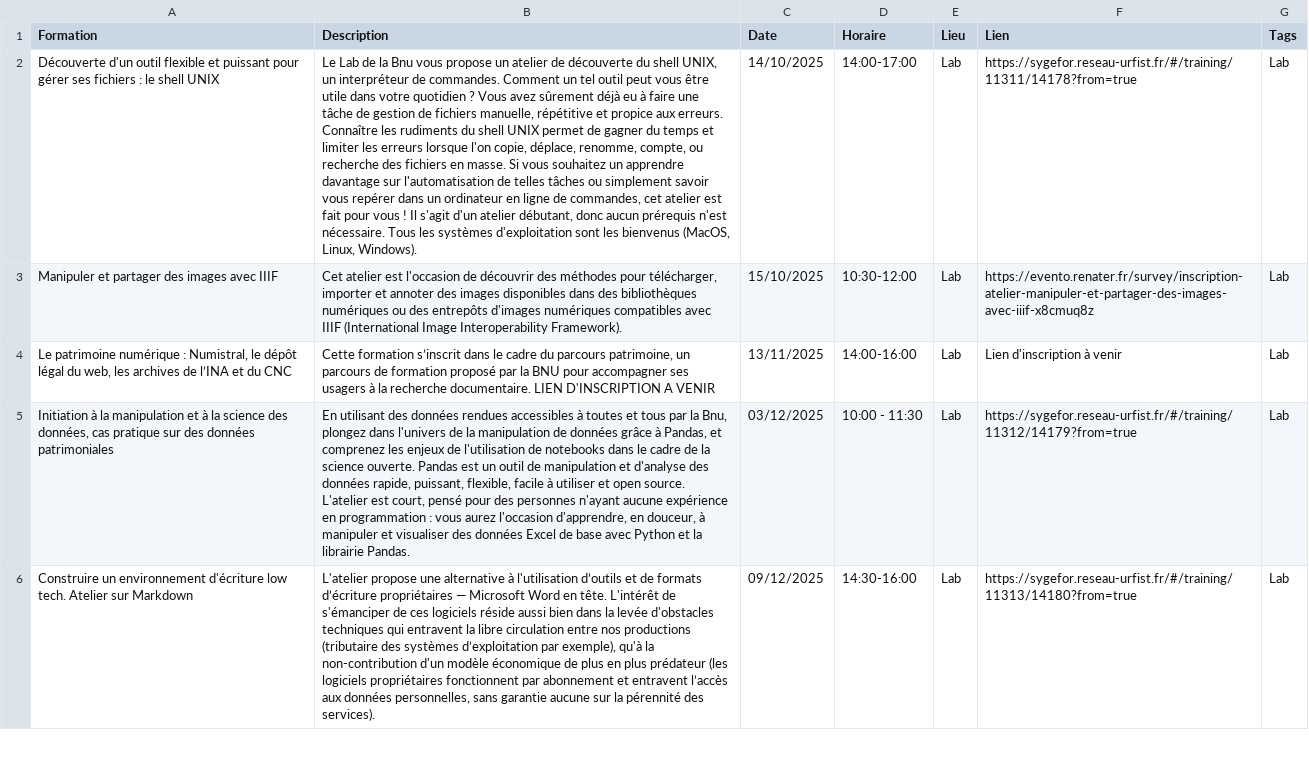
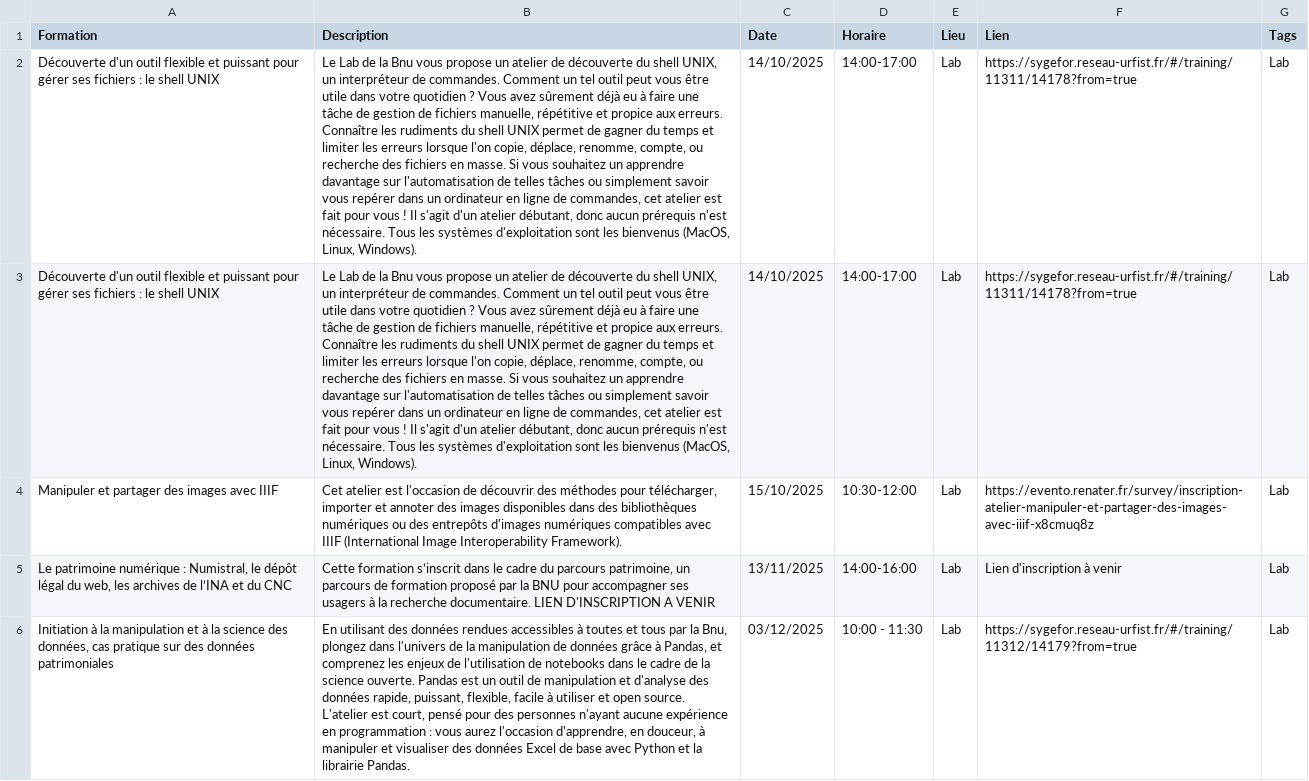
Before and after one commit to lab-bnu/calendrier-formations-bnu, a CSV file: data/CatalogueFormations(Calendrier).csv, drawn as a sheet; only a part is shown; the shorter side is filled out with more unchanged rows; the diff names each change by its address in the sheet, - before the commit and + after, or states it on an @@ line.

Commit message:
Update CatalogueFormations(Calendrier).csv

```diff
--- a/data/CatalogueFormations(Calendrier).csv
+++ b/data/CatalogueFormations(Calendrier).csv
+row 3: Découverte d'un outil flexible et puissant pour gérer ses fichiers : le shell UNIX | Le Lab de la Bnu vous propose un atelier de découverte du shell UNIX, un interpréteur de commandes. Comment un tel outil peut vous être utile dans votre quotidien ? Vous avez sûrement déjà eu à faire une tâche de gestion de fichiers manuelle, répétitive et propice aux erreurs. Connaître les rudiments du shell UNIX permet de gagner du temps et limiter les erreurs lorsque l'on copie, déplace, renomme, compte, ou recherche des fichiers en masse. Si vous souhaitez un apprendre davantage sur l'automatisation de telles tâches ou simplement savoir vous repérer dans un ordinateur en ligne de commandes, cet atelier est fait pour vous ! Il s'agit d'un atelier débutant, donc aucun prérequis n'est nécessaire. Tous les systèmes d'exploitation sont les bienvenus (MacOS, Linux, Windows). | 14/10/2025 | 14:00-17:00 | Lab | https://sygefor.reseau-urfist.fr/#/training/11311/14178?from=true | Lab
```
